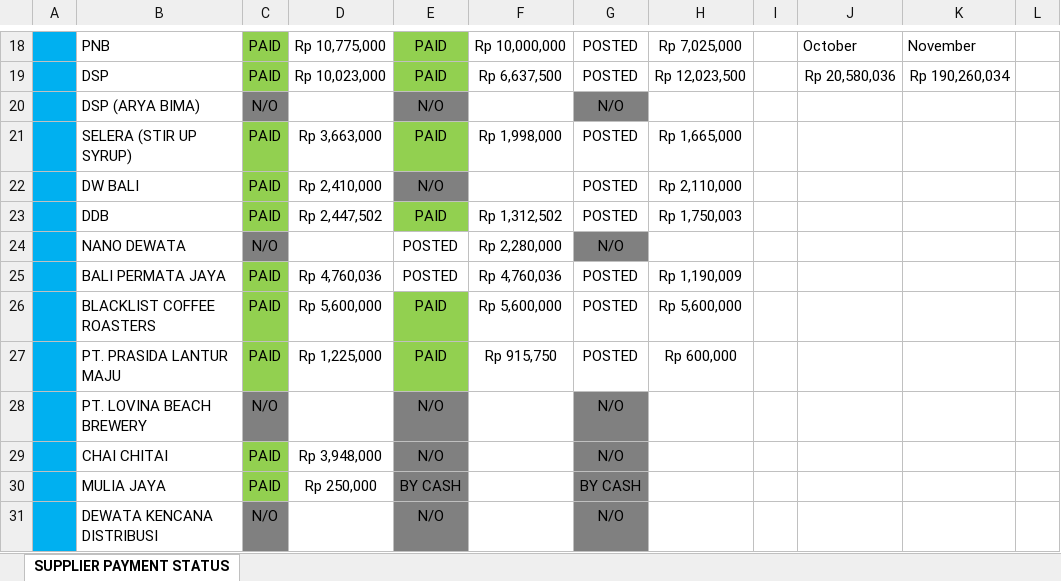
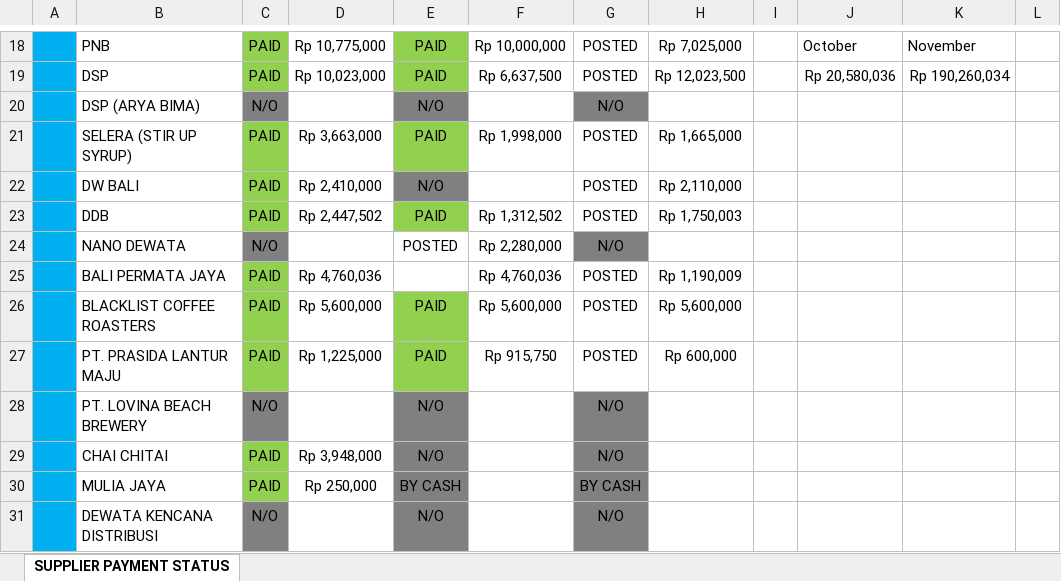
Before and after one commit to rizuki567-cyber/Purchasing-operations, an Excel workbook: SUPPLIER RELATED/SUPPLIER PAYMENT STATUS.xlsx, sheet SUPPLIER PAYMENT STATUS, drawn as a sheet; only a part is shown, gaps mark what is left out; values as stored, in another font and other column widths than the file's, no borders; the diff names each change by its address in the sheet, - before the commit and + after, or states it on an @@ line.

```diff
--- a/SUPPLIER RELATED/SUPPLIER PAYMENT STATUS.xlsx (sheet SUPPLIER PAYMENT STATUS)
+++ b/SUPPLIER RELATED/SUPPLIER PAYMENT STATUS.xlsx (sheet SUPPLIER PAYMENT STATUS)
-E25: POSTED
+E25: (empty)
```
Also changed, not shown: SUPPLIER RELATED/Phone Book BALAGAN.xlsx, 5 other files.
